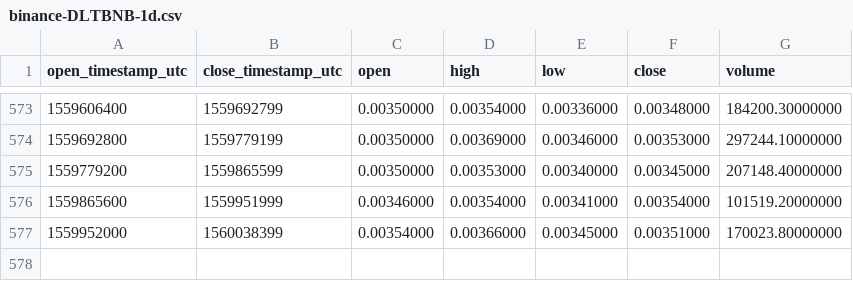
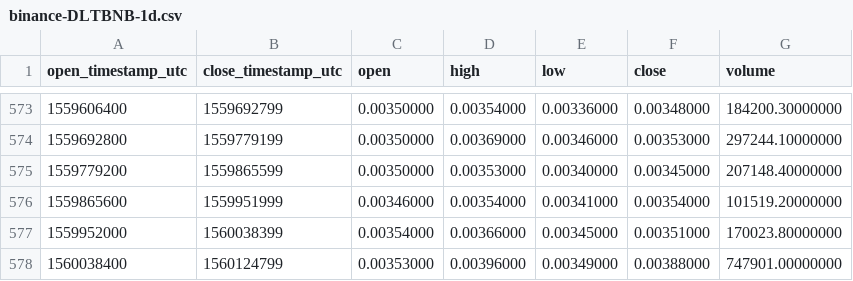
Before and after one commit to cryptobigbro/binance-DLTBNB, a CSV file: binance-DLTBNB-1d.csv, drawn as a sheet; only a part is shown, gaps mark what is left out; the diff names each change by its address in the sheet, - before the commit and + after, or states it on an @@ line.

Commit message:
Update OHLCV data.

```diff
--- a/binance-DLTBNB-1d.csv
+++ b/binance-DLTBNB-1d.csv
+row 578: 1560038400 | 1560124799 | 0.00353000 | 0.00396000 | 0.00349000 | 0.00388000 | 747901.00000000
```
Also changed, not shown: 1 other file.
